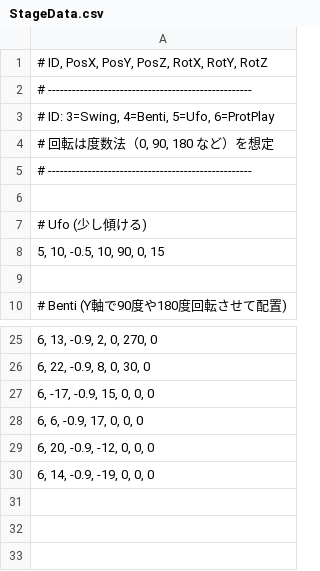
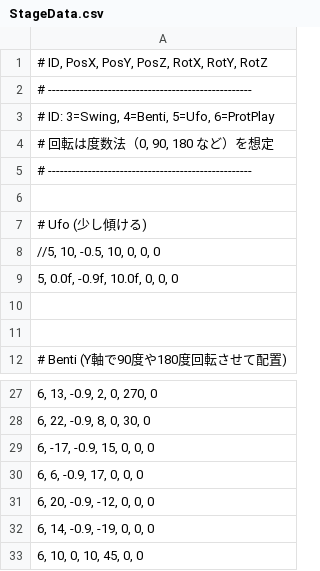
Before and after one commit to sagara40705/HEW-Grush, a CSV file: DX22_Project/StageData.csv, drawn as a sheet; only a part is shown, gaps mark what is left out.

```diff
--- a/DX22_Project/StageData.csv
+++ b/DX22_Project/StageData.csv
@@ -7,3 +7,5 @@
 # Ufo (少し傾ける)
-"5, 10, -0.5, 10, 90, 0, 15"
+"//5, 10, -0.5, 10, 0, 0, 0"
+"5, 0.0f, -0.9f, 10.0f, 0, 0, 0"
+
 
@@ -30 +32,2 @@
 "6, 14, -0.9, -19, 0, 0, 0"
+"6, 10, 0, 10, 45, 0, 0"
```
Also changed, not shown: x64/Release/StageData.csv, 16 other files.
